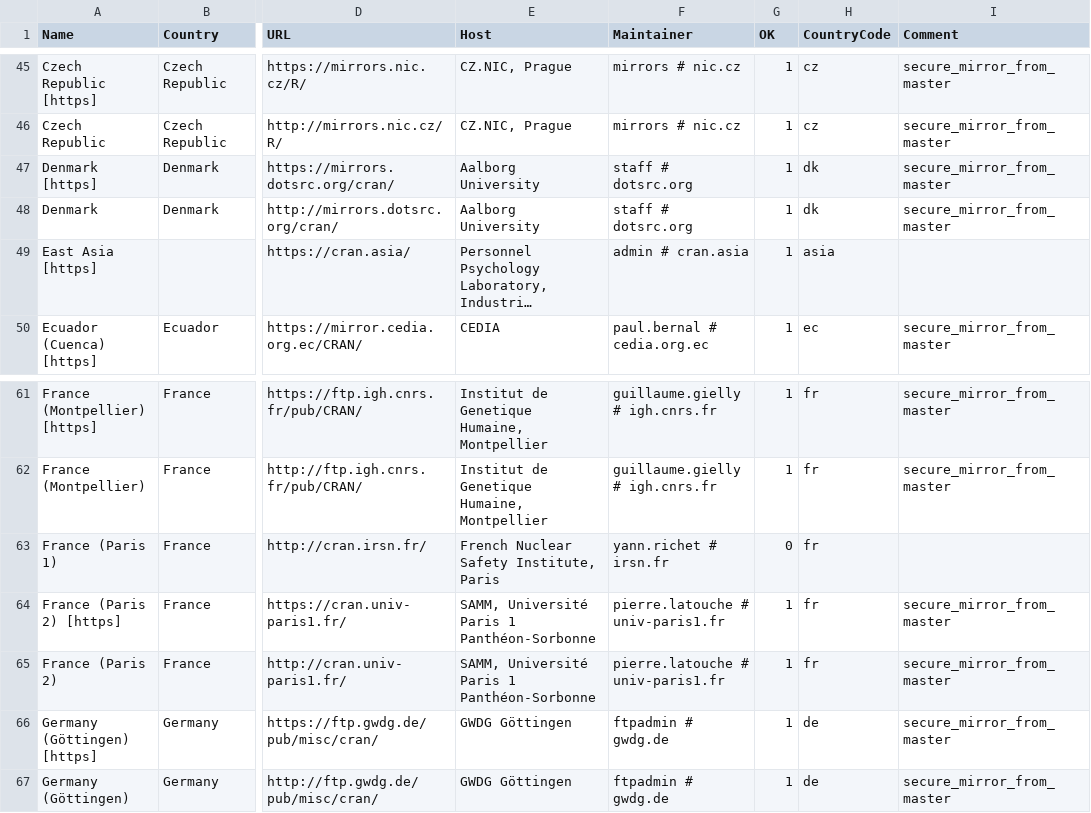
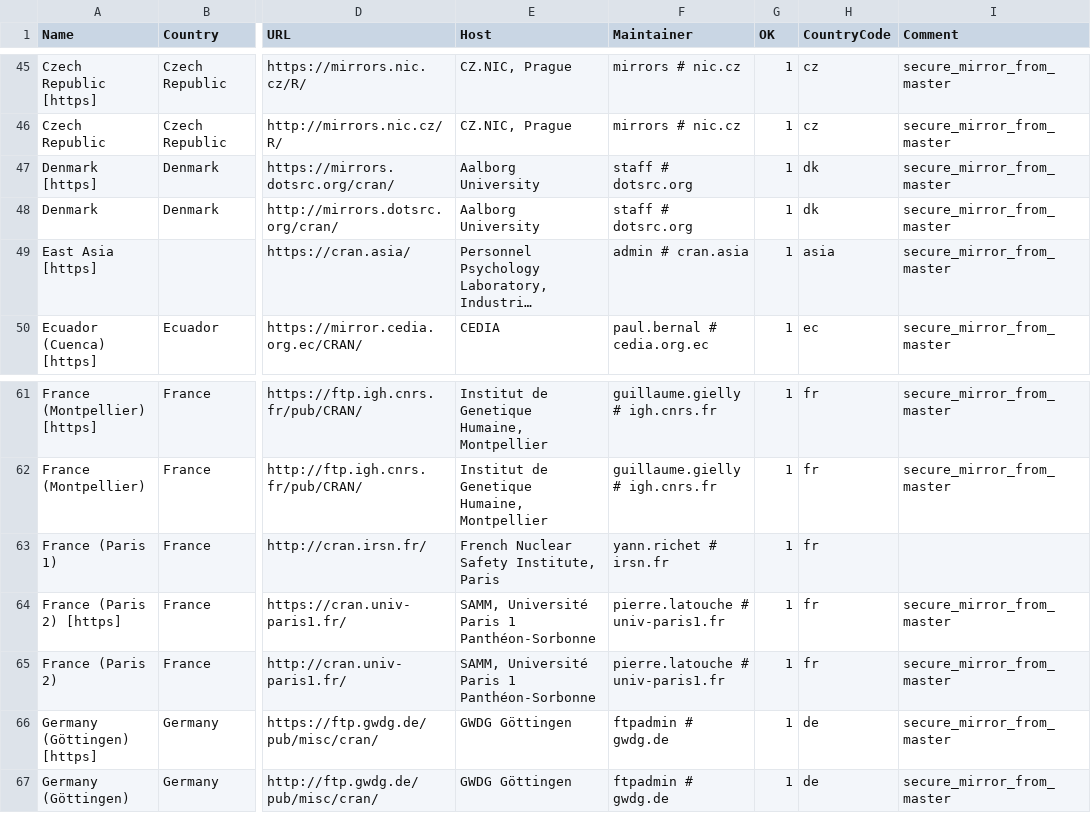
Before and after one commit to wch/r-source, a CSV file: doc/CRAN_mirrors.csv, drawn as a sheet; only a part is shown, gaps mark what is left out; long unchanged cells end in …; the diff names each change by its address in the sheet, - before the commit and + after, or states it on an @@ line.

Commit message:
Updated.
git-svn-id: https://svn.r-project.org/R/trunk@73555 00db46b3-68df-0310-9c12-caf00c1e9a41

```diff
--- a/doc/CRAN_mirrors.csv
+++ b/doc/CRAN_mirrors.csv
-I49 (Comment): (empty)
+I49 (Comment): secure_mirror_from_master
-G63 (OK): 0
+G63 (OK): 1
```
